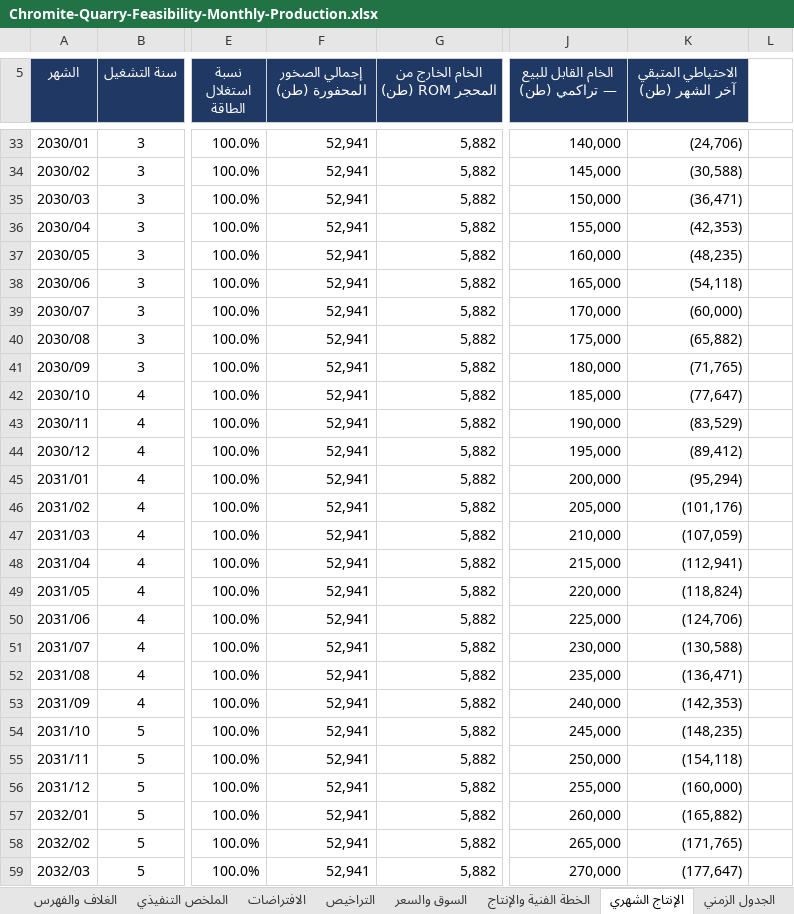
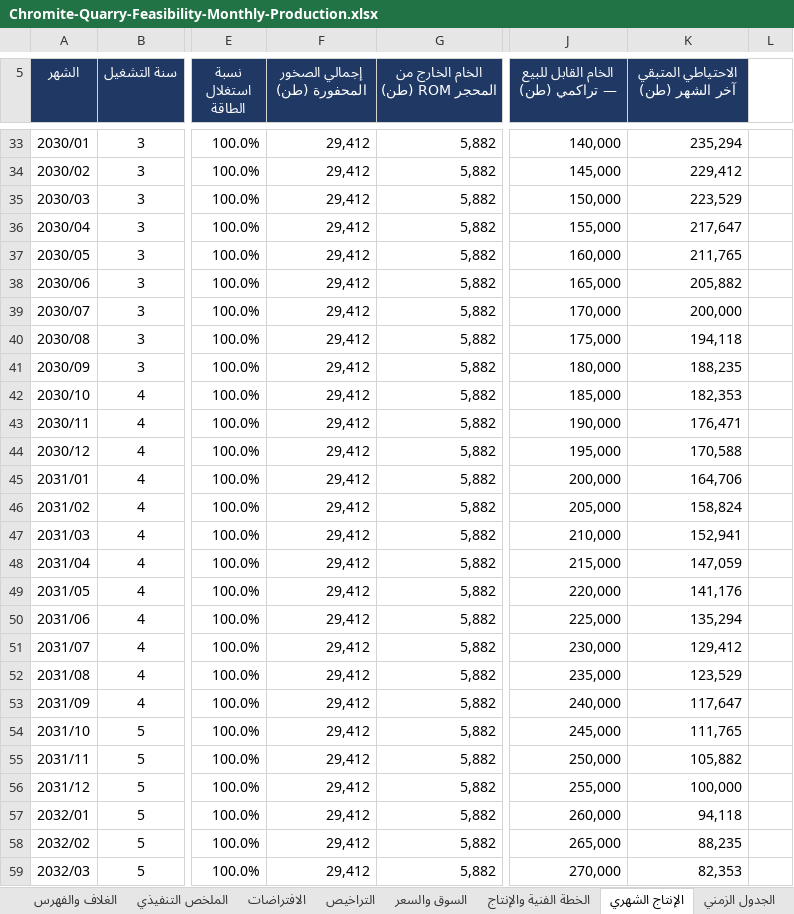
Before and after one commit to amur003/Dr-Rami-Projects, an Excel workbook: chromite-quarry-feasibility/Chromite-Quarry-Feasibility-Monthly-Production.xlsx, sheet الإنتاج الشهري, drawn as a sheet; only a part is shown, gaps mark what is left out; values as stored, in another font and other column widths than the file's, no borders; the diff covers the shown part only; the diff names each change by its address in the sheet, - before the commit and + after, or states it on an @@ line.

```diff
--- a/chromite-quarry-feasibility/Chromite-Quarry-Feasibility-Monthly-Production.xlsx (sheet الإنتاج الشهري)
+++ b/chromite-quarry-feasibility/Chromite-Quarry-Feasibility-Monthly-Production.xlsx (sheet الإنتاج الشهري)
-F33:F59 (إجمالي الصخور المحفورة (طن)): 52,941
+F33:F59 (إجمالي الصخور المحفورة (طن)): 29,412
-K33 (الاحتياطي المتبقي آخر الشهر (طن)): (24,706)
+K33 (الاحتياطي المتبقي آخر الشهر (طن)): 235,294
-K34 (الاحتياطي المتبقي آخر الشهر (طن)): (30,588)
+K34 (الاحتياطي المتبقي آخر الشهر (طن)): 229,412
-K35 (الاحتياطي المتبقي آخر الشهر (طن)): (36,471)
+K35 (الاحتياطي المتبقي آخر الشهر (طن)): 223,529
-K36 (الاحتياطي المتبقي آخر الشهر (طن)): (42,353)
+K36 (الاحتياطي المتبقي آخر الشهر (طن)): 217,647
-K37 (الاحتياطي المتبقي آخر الشهر (طن)): (48,235)
+K37 (الاحتياطي المتبقي آخر الشهر (طن)): 211,765
-K38 (الاحتياطي المتبقي آخر الشهر (طن)): (54,118)
+K38 (الاحتياطي المتبقي آخر الشهر (طن)): 205,882
-K39 (الاحتياطي المتبقي آخر الشهر (طن)): (60,000)
+K39 (الاحتياطي المتبقي آخر الشهر (طن)): 200,000
-K40 (الاحتياطي المتبقي آخر الشهر (طن)): (65,882)
+K40 (الاحتياطي المتبقي آخر الشهر (طن)): 194,118
-K41 (الاحتياطي المتبقي آخر الشهر (طن)): (71,765)
+K41 (الاحتياطي المتبقي آخر الشهر (طن)): 188,235
-K42 (الاحتياطي المتبقي آخر الشهر (طن)): (77,647)
+K42 (الاحتياطي المتبقي آخر الشهر (طن)): 182,353
-K43 (الاحتياطي المتبقي آخر الشهر (طن)): (83,529)
+K43 (الاحتياطي المتبقي آخر الشهر (طن)): 176,471
-K44 (الاحتياطي المتبقي آخر الشهر (طن)): (89,412)
+K44 (الاحتياطي المتبقي آخر الشهر (طن)): 170,588
-K45 (الاحتياطي المتبقي آخر الشهر (طن)): (95,294)
+K45 (الاحتياطي المتبقي آخر الشهر (طن)): 164,706
-K46 (الاحتياطي المتبقي آخر الشهر (طن)): (101,176)
+K46 (الاحتياطي المتبقي آخر الشهر (طن)): 158,824
-K47 (الاحتياطي المتبقي آخر الشهر (طن)): (107,059)
+K47 (الاحتياطي المتبقي آخر الشهر (طن)): 152,941
-K48 (الاحتياطي المتبقي آخر الشهر (طن)): (112,941)
+K48 (الاحتياطي المتبقي آخر الشهر (طن)): 147,059
-K49 (الاحتياطي المتبقي آخر الشهر (طن)): (118,824)
+K49 (الاحتياطي المتبقي آخر الشهر (طن)): 141,176
-K50 (الاحتياطي المتبقي آخر الشهر (طن)): (124,706)
+K50 (الاحتياطي المتبقي آخر الشهر (طن)): 135,294
-K51 (الاحتياطي المتبقي آخر الشهر (طن)): (130,588)
+K51 (الاحتياطي المتبقي آخر الشهر (طن)): 129,412
-K52 (الاحتياطي المتبقي آخر الشهر (طن)): (136,471)
+K52 (الاحتياطي المتبقي آخر الشهر (طن)): 123,529
-K53 (الاحتياطي المتبقي آخر الشهر (طن)): (142,353)
+K53 (الاحتياطي المتبقي آخر الشهر (طن)): 117,647
-K54 (الاحتياطي المتبقي آخر الشهر (طن)): (148,235)
+K54 (الاحتياطي المتبقي آخر الشهر (طن)): 111,765
-K55 (الاحتياطي المتبقي آخر الشهر (طن)): (154,118)
+K55 (الاحتياطي المتبقي آخر الشهر (طن)): 105,882
-K56 (الاحتياطي المتبقي آخر الشهر (طن)): (160,000)
+K56 (الاحتياطي المتبقي آخر الشهر (طن)): 100,000
-K57 (الاحتياطي المتبقي آخر الشهر (طن)): (165,882)
+K57 (الاحتياطي المتبقي آخر الشهر (طن)): 94,118
-K58 (الاحتياطي المتبقي آخر الشهر (طن)): (171,765)
+K58 (الاحتياطي المتبقي آخر الشهر (طن)): 88,235
-K59 (الاحتياطي المتبقي آخر الشهر (طن)): (177,647)
+K59 (الاحتياطي المتبقي آخر الشهر (طن)): 82,353
```
Also changed, not shown: 67 edited cells elsewhere in this sheet, sheet الخطة الفنية والإنتاج, sheet الافتراضات, sheet التصحيحات والمصادر, sheet الملخص التنفيذي.
